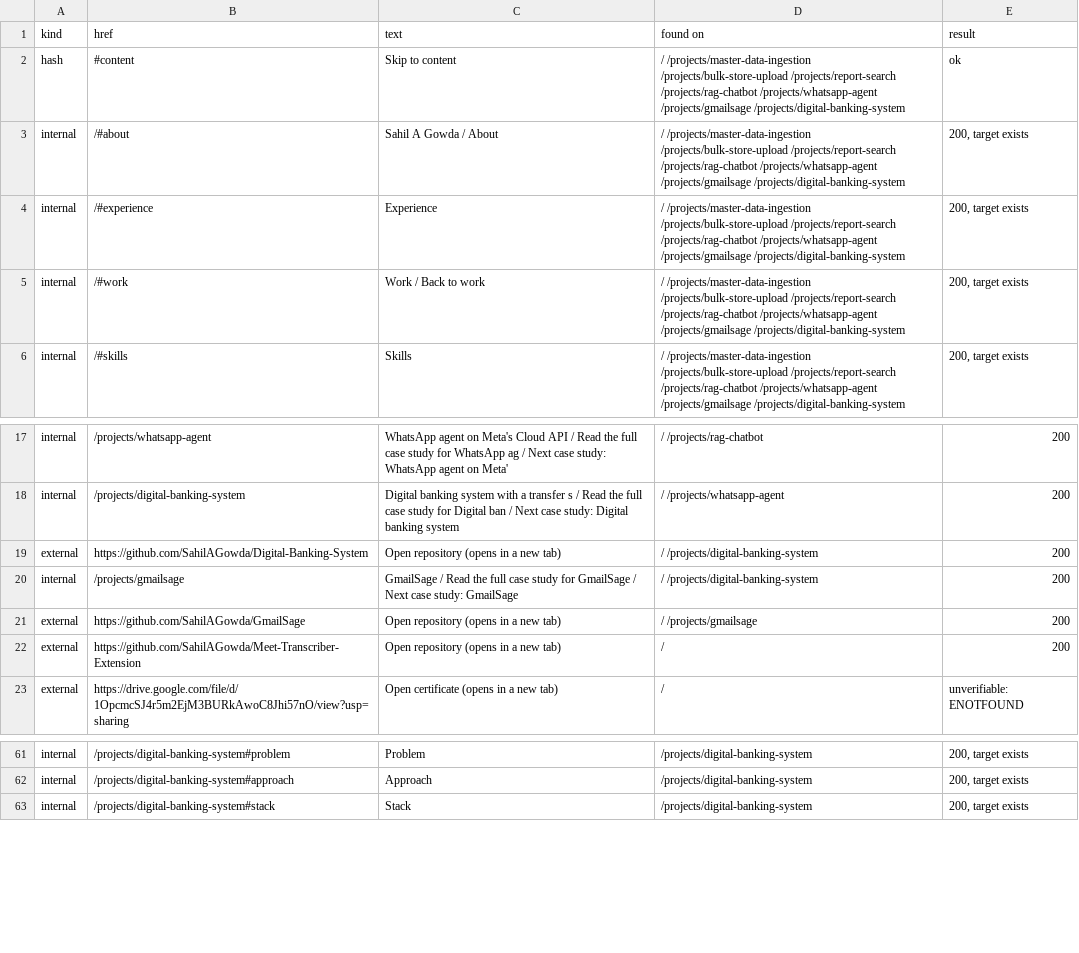
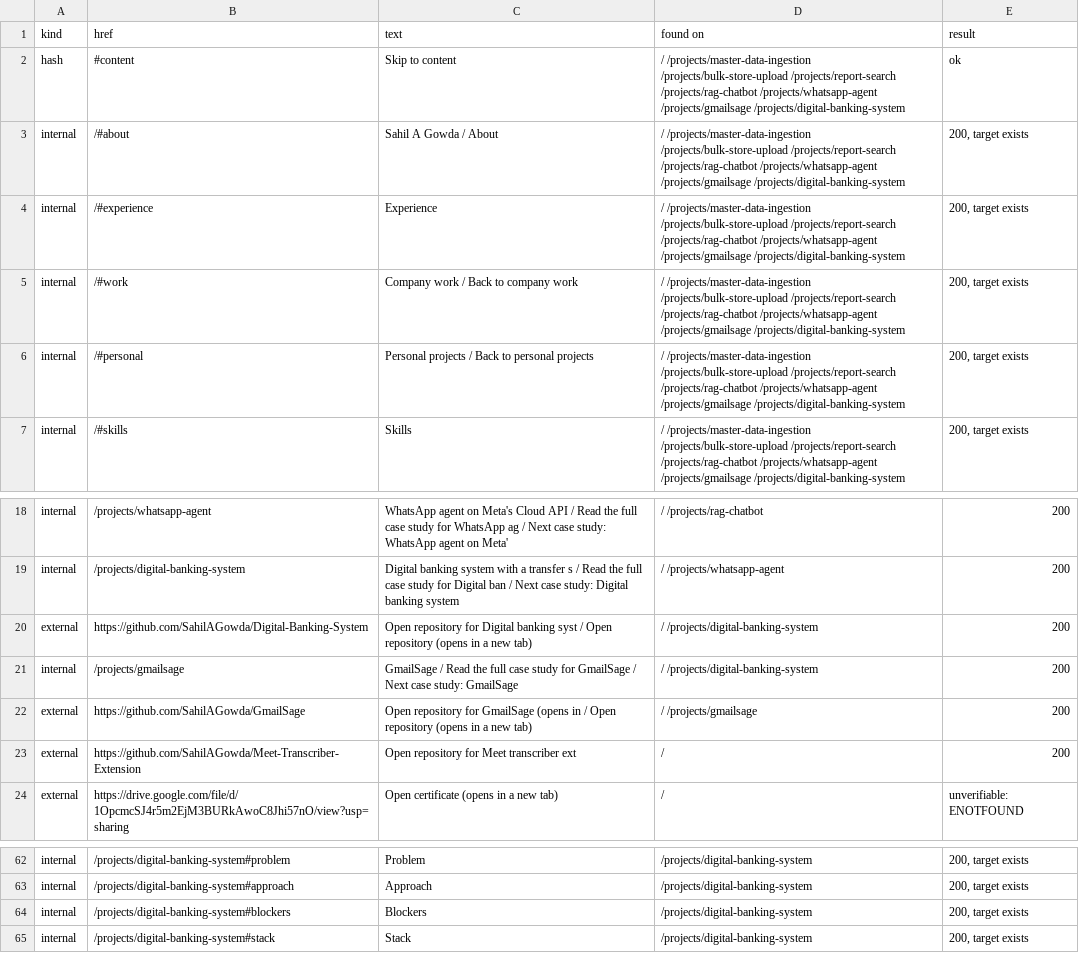
Before and after one commit to SahilAGowda/Sahil-Portfolio, a TSV file: docs/v2/after/link-check.tsv, drawn as a sheet; only a part is shown, gaps mark what is left out.

```diff
--- a/docs/v2/after/link-check.tsv
+++ b/docs/v2/after/link-check.tsv
@@ -4,3 +4,4 @@ internal	/#about	Sahil A Gowda / About	/ /projects/master-data-ingestion /projec
 internal	/#experience	Experience	/ /projects/master-data-ingestion /projects/bulk-store-upload /projects/report-search /projects/rag-chatbot /projects/whatsapp-agent /projects/gmailsage /projects/digital-banking-system	200, target exists
-internal	/#work	Work / Back to work	/ /projects/master-data-ingestion /projects/bulk-store-upload /projects/report-search /projects/rag-chatbot /projects/whatsapp-agent /projects/gmailsage /projects/digital-banking-system	200, target exists
+internal	/#work	Company work / Back to company work	/ /projects/master-data-ingestion /projects/bulk-store-upload /projects/report-search /projects/rag-chatbot /projects/whatsapp-agent /projects/gmailsage /projects/digital-banking-system	200, target exists
+internal	/#personal	Personal projects / Back to personal projects	/ /projects/master-data-ingestion /projects/bulk-store-upload /projects/report-search /projects/rag-chatbot /projects/whatsapp-agent /projects/gmailsage /projects/digital-banking-system	200, target exists
 internal	/#skills	Skills	/ /projects/master-data-ingestion /projects/bulk-store-upload /projects/report-search /projects/rag-chatbot /projects/whatsapp-agent /projects/gmailsage /projects/digital-banking-system	200, target exists
@@ -18,6 +19,6 @@ internal	/projects/whatsapp-agent	WhatsApp agent on Meta's Cloud API / Read the
 internal	/projects/digital-banking-system	Digital banking system with a transfer s / Read the full case study for Digital ban / Next case study: Digital banking system 	/ /projects/whatsapp-agent	200
-external	https://github.com/SahilAGowda/Digital-Banking-System	Open repository (opens in a new tab)	/ /projects/digital-banking-system	200
+external	https://github.com/SahilAGowda/Digital-Banking-System	Open repository for Digital banking syst / Open repository (opens in a new tab)	/ /projects/digital-banking-system	200
 internal	/projects/gmailsage	GmailSage / Read the full case study for GmailSage / Next case study: GmailSage	/ /projects/digital-banking-system	200
-external	https://github.com/SahilAGowda/GmailSage	Open repository (opens in a new tab)	/ /projects/gmailsage	200
-external	https://github.com/SahilAGowda/Meet-Transcriber-Extension	Open repository (opens in a new tab)	/	200
+external	https://github.com/SahilAGowda/GmailSage	Open repository for GmailSage (opens in  / Open repository (opens in a new tab)	/ /projects/gmailsage	200
+external	https://github.com/SahilAGowda/Meet-Transcriber-Extension	Open repository for Meet transcriber ext	/	200
 external	https://drive.google.com/file/d/1OpcmcSJ4r5m2EjM3BURkAwoC8Jhi57nO/view?usp=sharing	Open certificate (opens in a new tab)	/	unverifiable: ENOTFOUND
@@ -62,2 +63,3 @@ internal	/projects/digital-banking-system#problem	Problem	/projects/digital-bank
 internal	/projects/digital-banking-system#approach	Approach	/projects/digital-banking-system	200, target exists
+internal	/projects/digital-banking-system#blockers	Blockers	/projects/digital-banking-system	200, target exists
 internal	/projects/digital-banking-system#stack	Stack	/projects/digital-banking-system	200, target exists
```
Also changed, not shown: 19 other files.
